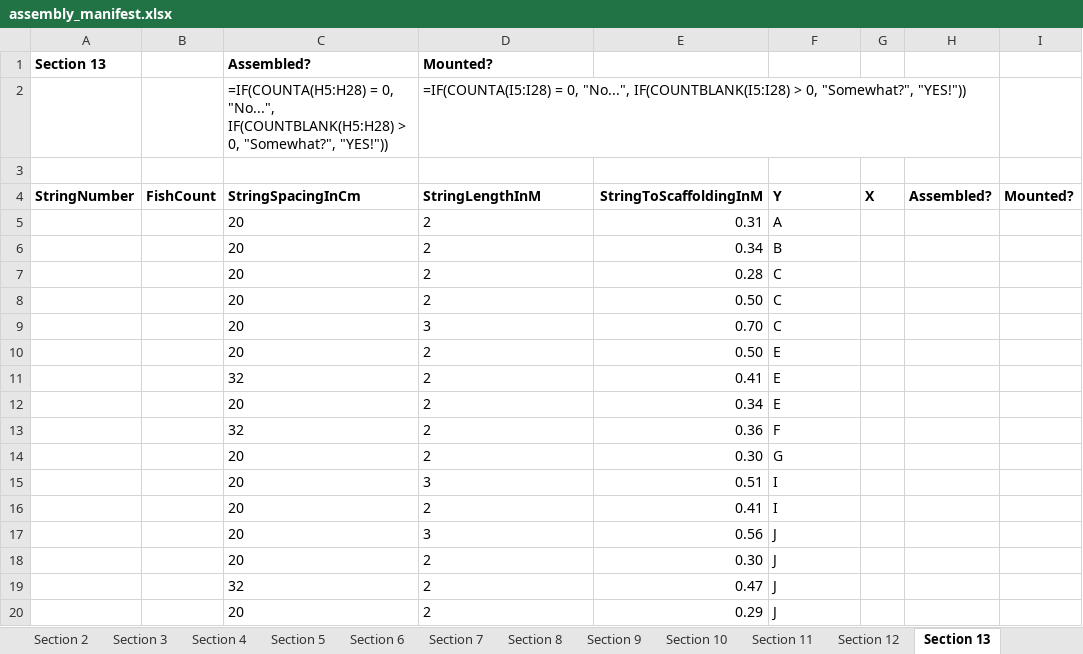
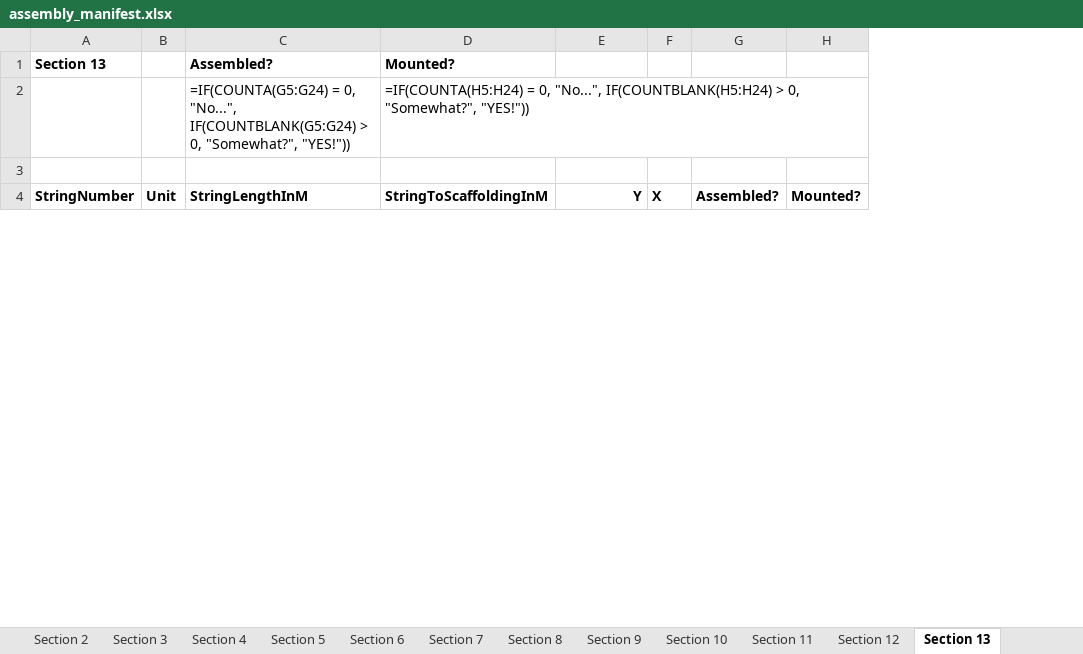
Before and after one commit to polis-interactive/2042-WallerCreek24, an Excel workbook: InstallationDemo/Assets/Manufacturing/assembly_manifest.xlsx, sheet Section 13, drawn as a sheet; only a part is shown; values as stored, in another font and other column widths than the file's, no borders; formulas without a stored value are shown as written; removed rows and columns are numbered as before the commit, all else as after; the diff covers the shown part only; the diff names each change by its address in the sheet, - before the commit and + after, or states it on an @@ line.

```diff
--- a/InstallationDemo/Assets/Manufacturing/assembly_manifest.xlsx (sheet Section 13)
+++ b/InstallationDemo/Assets/Manufacturing/assembly_manifest.xlsx (sheet Section 13)
-column B, row 4: FishCount
+column B, row 4: Unit
-column E, row 4: StringToScaffoldingInM
-C2 (Assembled?): =IF(COUNTA(H5:H28) = 0, "No...", IF(COUNTBLANK(H5:H28) > 0,…
+C2 (Assembled?): =IF(COUNTA(G5:G24) = 0, "No...", IF(COUNTBLANK(G5:G24) > 0,…
-D2 (Mounted?): =IF(COUNTA(I5:I28) = 0, "No...", IF(COUNTBLANK(I5:I28) > 0,…
+D2 (Mounted?): =IF(COUNTA(H5:H24) = 0, "No...", IF(COUNTBLANK(H5:H24) > 0,…
-C4 (Assembled?): StringSpacingInCm
+C4 (Assembled?): StringLengthInM
-D4 (Mounted?): StringLengthInM
+D4 (Mounted?): StringToScaffoldingInM
-E4 alignment: left
+E4 alignment: right
-row 5:  |  | 20 | 2 | 0.31 | A
-row 6:  |  | 20 | 2 | 0.34 | B
-row 7:  |  | 20 | 2 | 0.28 | C
-row 8:  |  | 20 | 2 | 0.50 | C
-row 9:  |  | 20 | 3 | 0.70 | C
-row 10:  |  | 20 | 2 | 0.50 | E
-row 11:  |  | 32 | 2 | 0.41 | E
-row 12:  |  | 20 | 2 | 0.34 | E
-row 13:  |  | 32 | 2 | 0.36 | F
-row 14:  |  | 20 | 2 | 0.30 | G
-row 15:  |  | 20 | 3 | 0.51 | I
-row 16:  |  | 20 | 2 | 0.41 | I
-row 17:  |  | 20 | 3 | 0.56 | J
-row 18:  |  | 20 | 2 | 0.30 | J
-row 19:  |  | 32 | 2 | 0.47 | J
-row 20:  |  | 20 | 2 | 0.29 | J
```
Also changed, not shown: 20 added rows and 8 removed rows elsewhere in this sheet, sheet Section 12, sheet Section 14, sheet Section 15, sheet Section 7, sheet Section 16, sheet Section 4, 10 more sheets, other sheet tabs, 52 other files.
